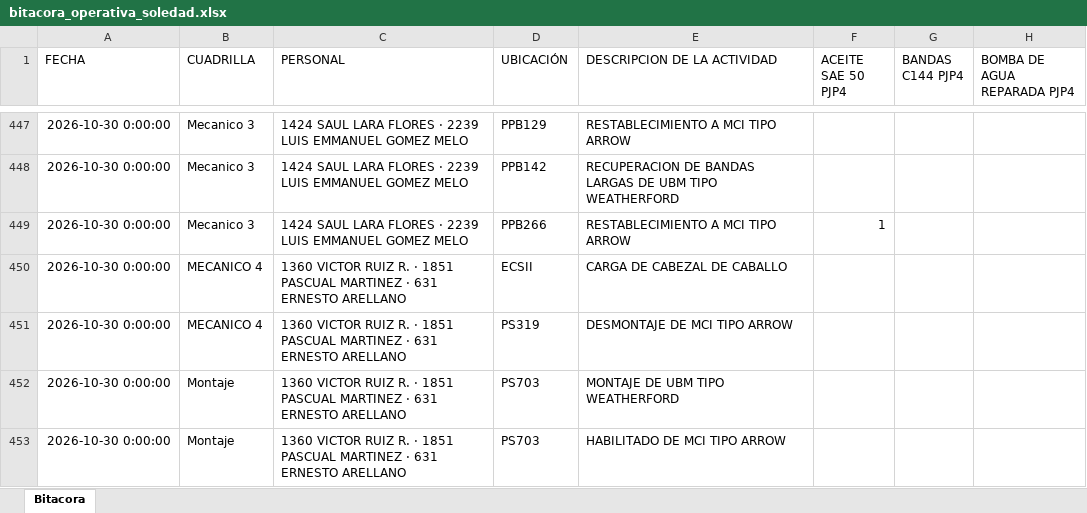
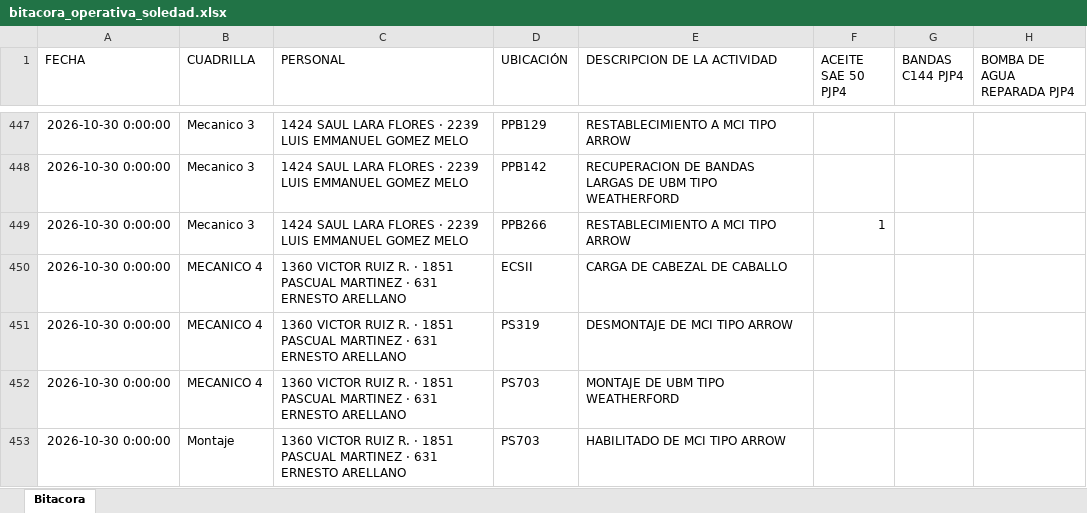
Before and after one commit to Hectorisaac-cloud/soledad-app, an Excel workbook: database/bitacora_operativa_soledad.xlsx, sheet Bitacora, drawn as a sheet; only a part is shown, gaps mark what is left out; values as stored, in another font and other column widths than the file's, no borders; the diff names each change by its address in the sheet, - before the commit and + after, or states it on an @@ line.

Commit message:
Respaldo operativo Soledad
Edición de registro en bitácora. Registros: 452.

```diff
--- a/database/bitacora_operativa_soledad.xlsx (sheet Bitacora)
+++ b/database/bitacora_operativa_soledad.xlsx (sheet Bitacora)
-B452 (CUADRILLA): Montaje
+B452 (CUADRILLA): MECANICO 4
```
Also changed, not shown: 1 other file.
